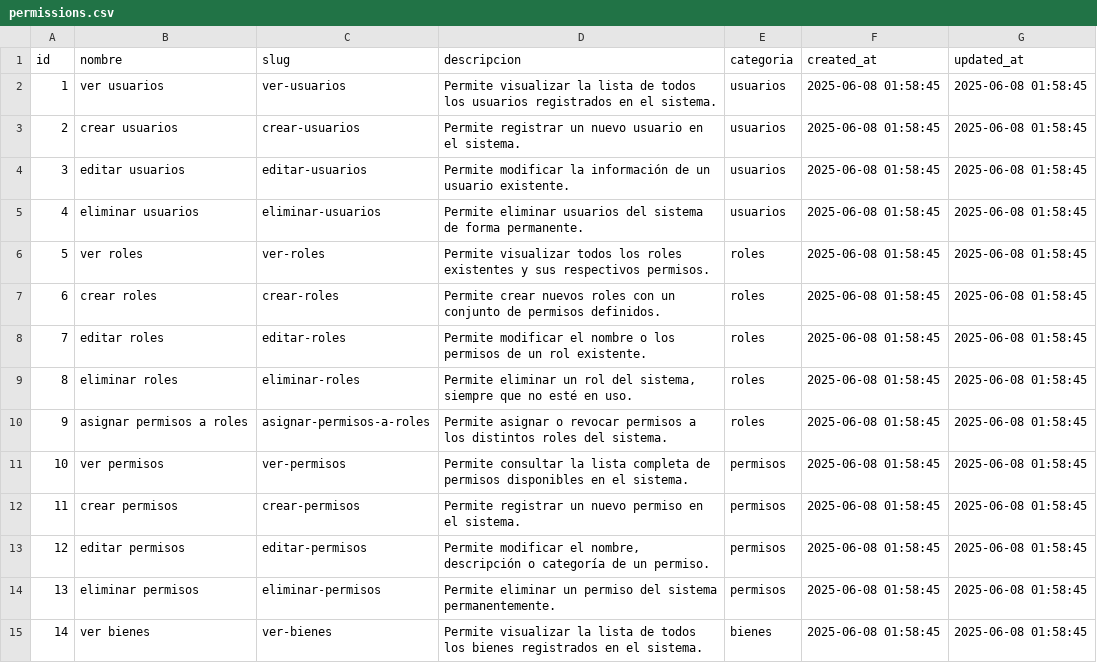
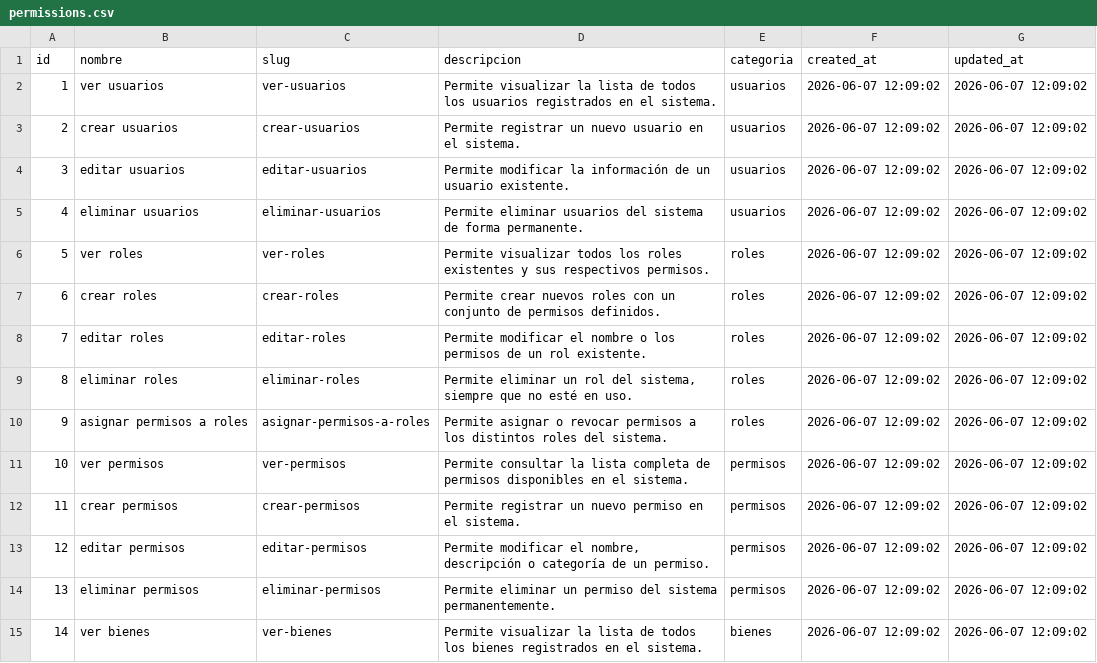
Before and after one commit to bhagam19/bhagamappsModular, a CSV file: Modules/User/Database/Seeders/data/permissions.csv, drawn as a sheet; only a part is shown; the diff covers the shown part only; the diff names each change by its address in the sheet, - before the commit and + after, or states it on an @@ line.

```diff
--- a/Modules/User/Database/Seeders/data/permissions.csv
+++ b/Modules/User/Database/Seeders/data/permissions.csv
-F2:F15 (created_at): 2025-06-08 01:58:45
+F2:F15 (created_at): 2026-06-07 12:09:02
-G2:G15 (updated_at): 2025-06-08 01:58:45
+G2:G15 (updated_at): 2026-06-07 12:09:02
```
Also changed, not shown: 4 added rows, 26 edited cells and row numbers in column A elsewhere in this file, Modules/User/Database/Seeders/data/permission_role.csv, 2 other files.
